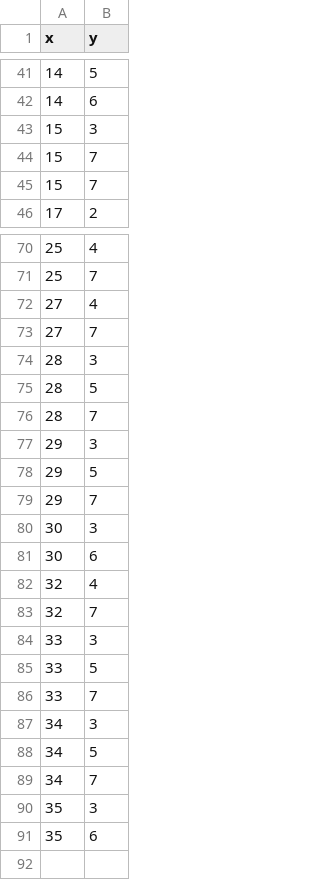
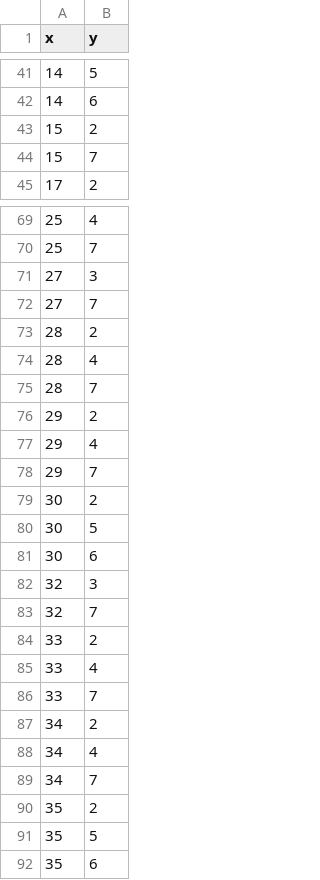
Before and after one commit to climdata/drought2019, a CSV file: data/wetness_txt.csv, drawn as a sheet; only a part is shown, gaps mark what is left out; the diff covers the shown part only.

```diff
--- a/data/wetness_txt.csv
+++ b/data/wetness_txt.csv
@@ -42,4 +42,3 @@
 14,6
-15,3
-15,7
+15,2
 15,7
@@ -71,21 +70,23 @@
 25,7
-27,4
+27,3
 27,7
-28,3
-28,5
+28,2
+28,4
 28,7
-29,3
-29,5
+29,2
+29,4
 29,7
-30,3
+30,2
+30,5
 30,6
-32,4
+32,3
 32,7
-33,3
-33,5
+33,2
+33,4
 33,7
-34,3
-34,5
+34,2
+34,4
 34,7
-35,3
+35,2
+35,5
 35,6
```
Also changed, not shown: 1 edited cell elsewhere in this file, data/droughts_txt.csv.
